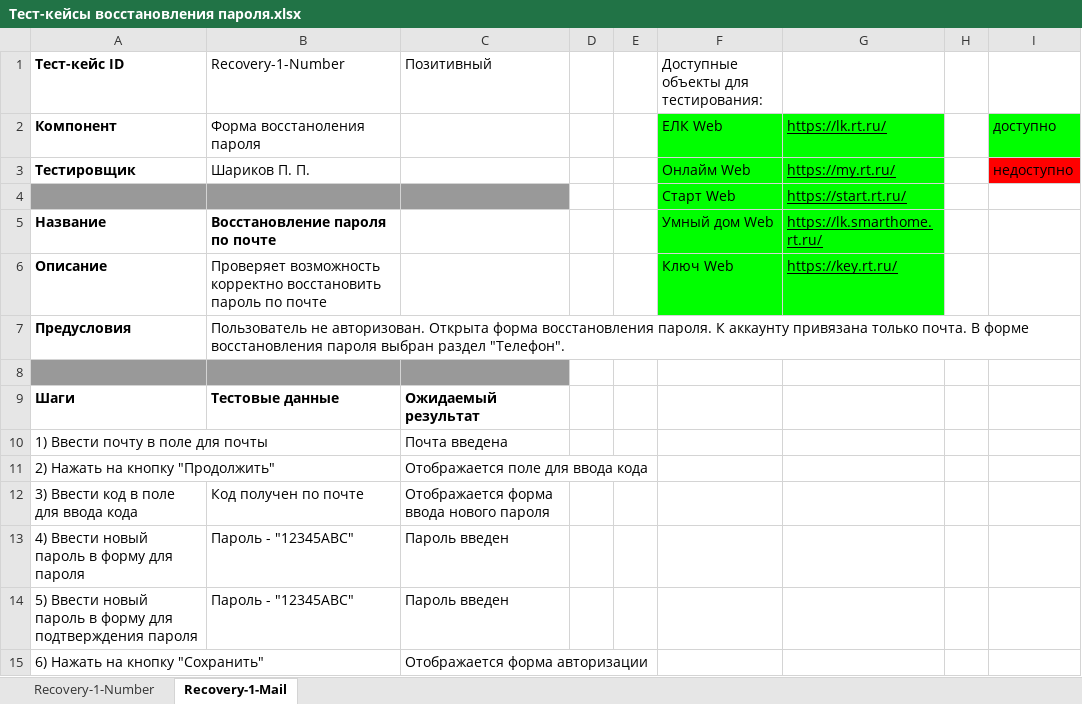
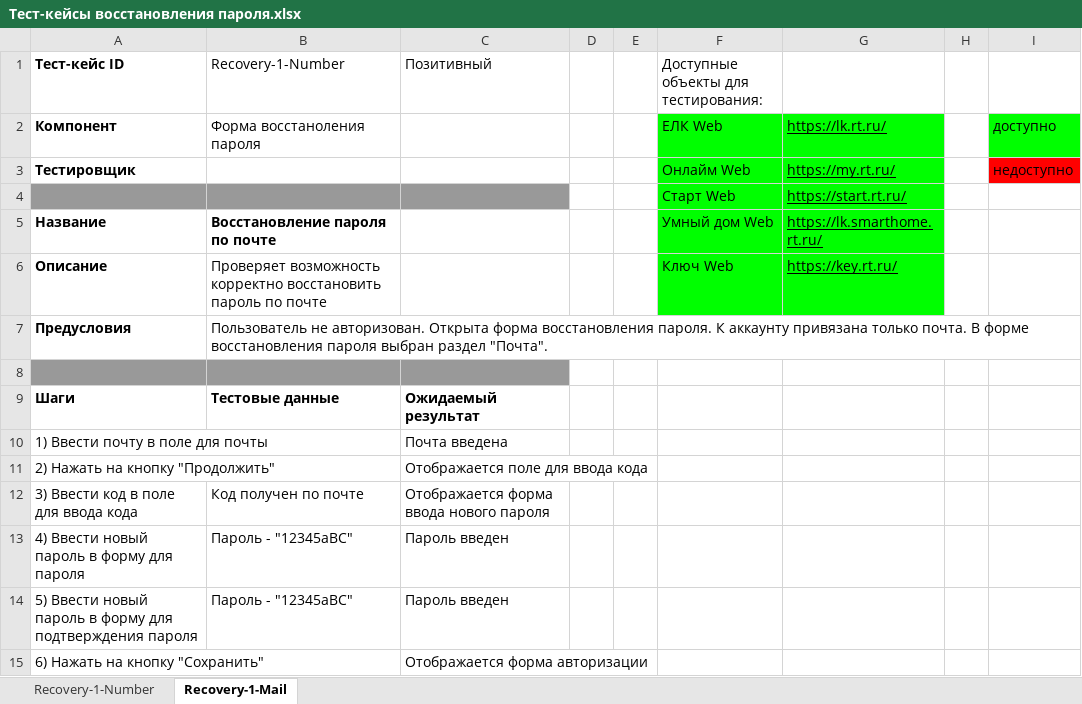
Before and after one commit to boni-clyde/test-project, an Excel workbook: tests-doc/Тест-кейсы восстановления пароля.xlsx, sheet Recovery-1-Mail, drawn as a sheet; values as stored, in another font and other column widths than the file's, no borders; charts and pictures not drawn; the diff names each change by its address in the sheet, - before the commit and + after, or states it on an @@ line.

```diff
--- a/tests-doc/Тест-кейсы восстановления пароля.xlsx (sheet Recovery-1-Mail)
+++ b/tests-doc/Тест-кейсы восстановления пароля.xlsx (sheet Recovery-1-Mail)
-B3 (Recovery-1-Number): Шариков П. П.
+B3 (Recovery-1-Number): (empty)
-B7 (Recovery-1-Number): …выбран раздел "Телефон".
+B7 (Recovery-1-Number): …выбран раздел "Почта".
-B13:B14 (Recovery-1-Number): Пароль - "12345ABC"
+B13:B14 (Recovery-1-Number): Пароль - "12345aBC"
```
Also changed, not shown: sheet Recovery-1-Number, tests-doc/Тест-кейсы авторизация по временному коду.xlsx, tests-doc/Тест-кейсы регистрация.xlsx, 17 other files.
